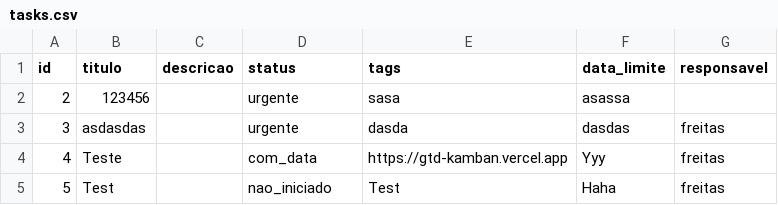
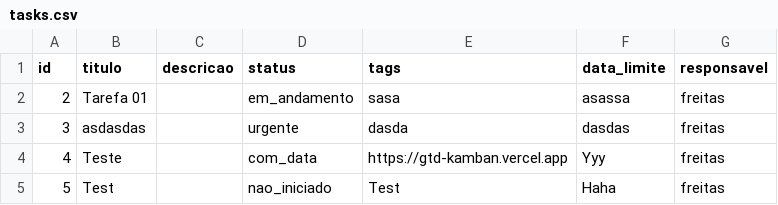
Before and after one commit to adirson52/gtd_kamban, a CSV file: public/tasks.csv, drawn as a sheet.

Commit message:
Edita tarefa 2: Tarefa 01

```diff
--- a/public/tasks.csv
+++ b/public/tasks.csv
@@ -1,3 +1,3 @@
 id,titulo,descricao,status,tags,data_limite,responsavel
-2,"123456","","urgente","sasa","asassa",""
+2,"Tarefa 01","","em_andamento","sasa","asassa","freitas"
 3,"asdasdas","","urgente","dasda","dasdas","freitas"
```
